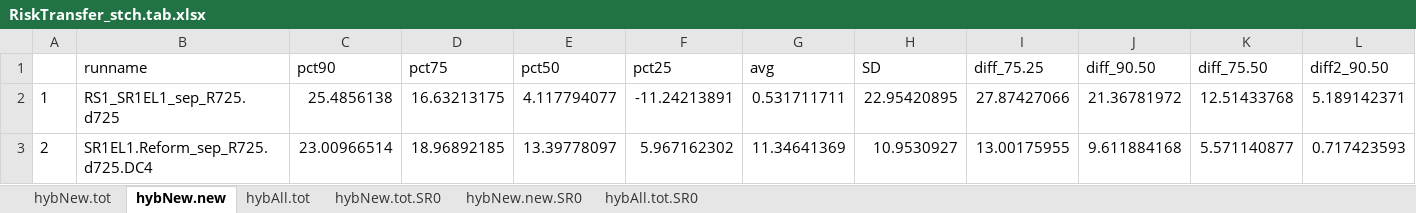
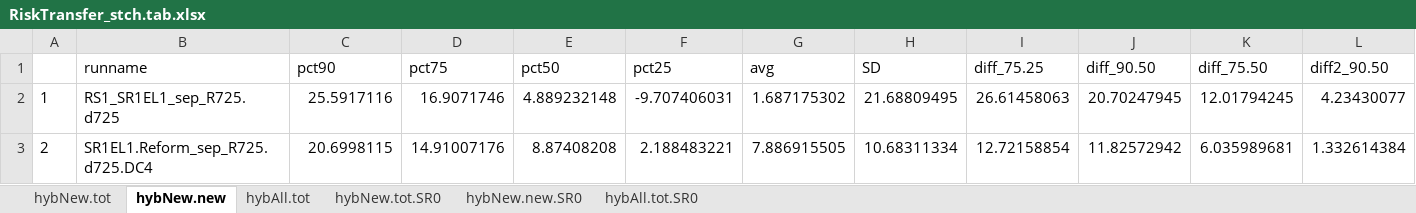
Before and after one commit to marshallpku/Model_PSERS, an Excel workbook: Results/RiskTransfer/RiskTransfer_stch.tab.xlsx, sheet hybNew.new, drawn as a sheet; only a part is shown; values as stored, in another font and other column widths than the file's, no borders; the diff covers the shown part only; the diff names each change by its address in the sheet, - before the commit and + after, or states it on an @@ line.

```diff
--- a/Results/RiskTransfer/RiskTransfer_stch.tab.xlsx (sheet hybNew.new)
+++ b/Results/RiskTransfer/RiskTransfer_stch.tab.xlsx (sheet hybNew.new)
-C2 (pct90): 25.4856138
+C2 (pct90): 25.5917116
-D2 (pct75): 16.63213175
+D2 (pct75): 16.9071746
-E2 (pct50): 4.117794077
+E2 (pct50): 4.889232148
-F2 (pct25): -11.24213891
+F2 (pct25): -9.707406031
-G2 (avg): 0.531711711
+G2 (avg): 1.687175302
-H2 (SD): 22.95420895
+H2 (SD): 21.68809495
-I2 (diff_75.25): 27.87427066
+I2 (diff_75.25): 26.61458063
-J2 (diff_90.50): 21.36781972
+J2 (diff_90.50): 20.70247945
-K2 (diff_75.50): 12.51433768
+K2 (diff_75.50): 12.01794245
-L2 (diff2_90.50): 5.189142371
+L2 (diff2_90.50): 4.23430077
-C3 (pct90): 23.00966514
+C3 (pct90): 20.6998115
-D3 (pct75): 18.96892185
+D3 (pct75): 14.91007176
-E3 (pct50): 13.39778097
+E3 (pct50): 8.87408208
-F3 (pct25): 5.967162302
+F3 (pct25): 2.188483221
-G3 (avg): 11.34641369
+G3 (avg): 7.886915505
-H3 (SD): 10.9530927
+H3 (SD): 10.68311334
-I3 (diff_75.25): 13.00175955
+I3 (diff_75.25): 12.72158854
-J3 (diff_90.50): 9.611884168
+J3 (diff_90.50): 11.82572942
-K3 (diff_75.50): 5.571140877
+K3 (diff_75.50): 6.035989681
-L3 (diff2_90.50): 0.717423593
+L3 (diff2_90.50): 1.332614384
```
Also changed, not shown: 2 edited cells elsewhere in this sheet, sheet hybNew.tot, sheet hybAll.tot, Results/Graphs_report/tables.xlsx, Results/RiskTransfer/riskTransfer.tab.xlsx, 13 other files.
